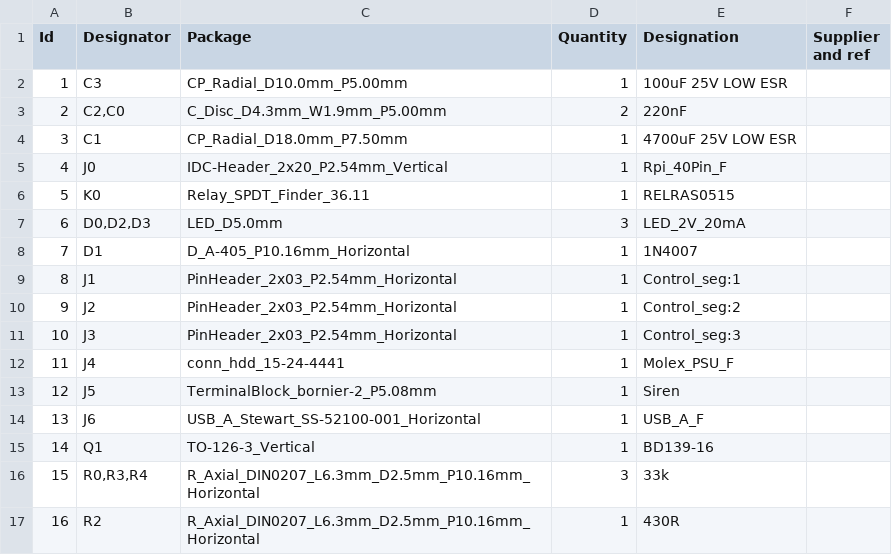
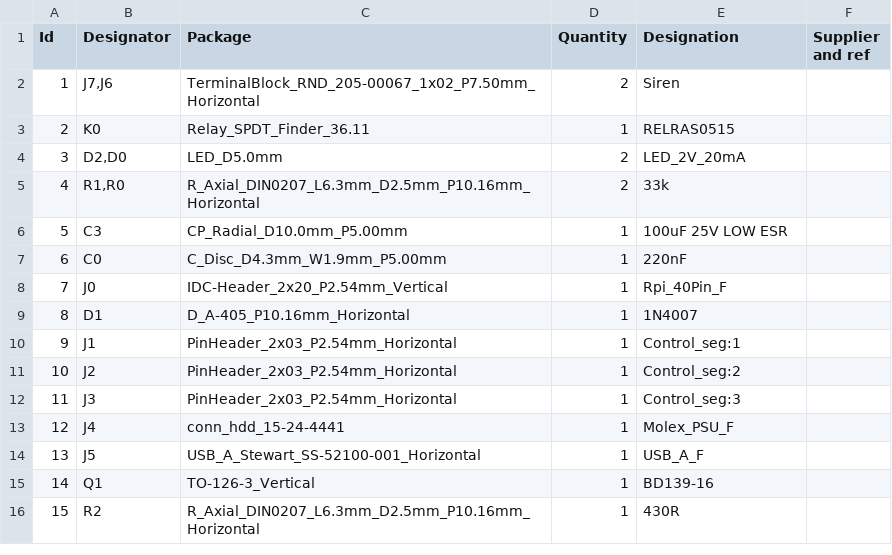
Before and after one commit to Athwale/Archery-clock, a CSV file: V2/Hardware/splitter/parts.csv, drawn as a sheet; removed rows and columns are numbered as before the commit, all else as after; the diff names each change by its address in the sheet, - before the commit and + after, or states it on an @@ line.

Commit message:
Update splitter

```diff
--- a/V2/Hardware/splitter/parts.csv
+++ b/V2/Hardware/splitter/parts.csv
+row 2: 1 | J7,J6 | TerminalBlock_RND_205-00067_1x02_P7.50mm_Horizontal | 2 | Siren
@@ row 6 moved to row 3: 2 @@
+row 4: 3 | D2,D0 | LED_D5.0mm | 2 | LED_2V_20mA
+row 5: 4 | R1,R0 | R_Axial_DIN0207_L6.3mm_D2.5mm_P10.16mm_Horizontal | 2 | 33k
@@ column A (Id) renumbered from row 6 down @@
-B7 (Designator): C2,C0
+B7 (Designator): C0
-D7 (Quantity): 2
+D7 (Quantity): 1
-row 4: 3 | C1 | CP_Radial_D18.0mm_P7.50mm | 1 | 4700uF 25V LOW ESR
-row 7: 6 | D0,D2,D3 | LED_D5.0mm | 3 | LED_2V_20mA
-C14 (Package): TerminalBlock_bornier-2_P5.08mm
+C14 (Package): USB_A_Stewart_SS-52100-001_Horizontal
-E14 (Designation): Siren
+E14 (Designation): USB_A_F
-row 14: 13 | J6 | USB_A_Stewart_SS-52100-001_Horizontal | 1 | USB_A_F
-row 16: 15 | R0,R3,R4 | R_Axial_DIN0207_L6.3mm_D2.5mm_P10.16mm_Horizontal | 3 | 33k
```
Also changed, not shown: 24 other files.
